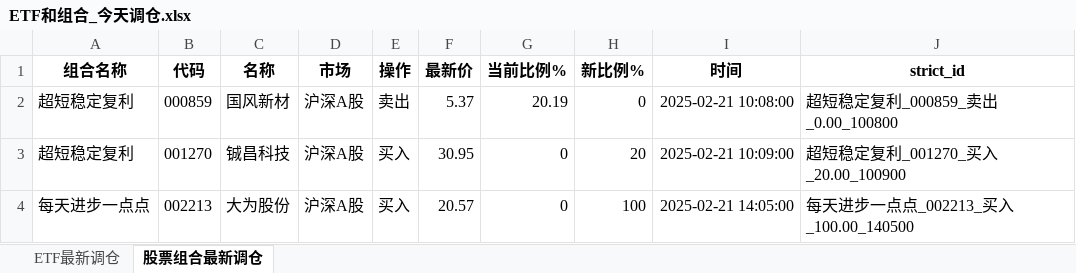
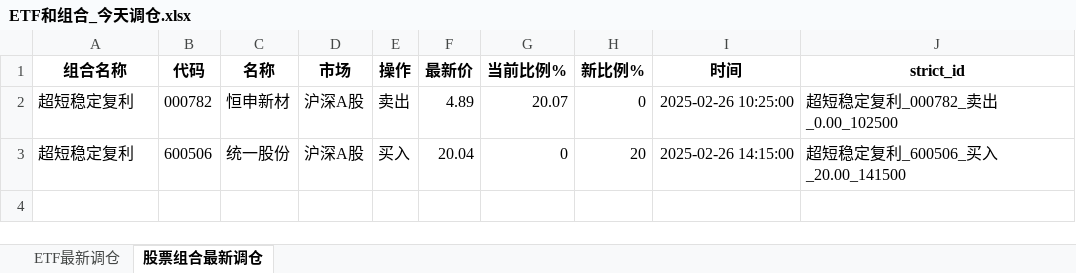
Before and after one commit to githubxander1/Investment, an Excel workbook: others/量化投资/THS/自动化交易_同花顺/data/ETF和组合_今天调仓.xlsx, sheet 股票组合最新调仓, drawn as a sheet; values as stored, in another font and other column widths than the file's, no borders; the diff names each change by its address in the sheet, - before the commit and + after, or states it on an @@ line.

```diff
--- a/others/量化投资/THS/自动化交易_同花顺/data/ETF和组合_今天调仓.xlsx (sheet 股票组合最新调仓)
+++ b/others/量化投资/THS/自动化交易_同花顺/data/ETF和组合_今天调仓.xlsx (sheet 股票组合最新调仓)
-B2 (代码): 000859
+B2 (代码): 000782
-C2 (名称): 国风新材
+C2 (名称): 恒申新材
-F2 (最新价): 5.37
+F2 (最新价): 4.89
-G2 (当前比例%): 20.19
+G2 (当前比例%): 20.07
-I2 (时间): 2025-02-21 10:08:00
+I2 (时间): 2025-02-26 10:25:00
-J2 (strict_id): 超短稳定复利_000859_卖出_0.00_100800
+J2 (strict_id): 超短稳定复利_000782_卖出_0.00_102500
-B3 (代码): 001270
+B3 (代码): 600506
-C3 (名称): 铖昌科技
+C3 (名称): 统一股份
-F3 (最新价): 30.95
+F3 (最新价): 20.04
-I3 (时间): 2025-02-21 10:09:00
+I3 (时间): 2025-02-26 14:15:00
-J3 (strict_id): 超短稳定复利_001270_买入_20.00_100900
+J3 (strict_id): 超短稳定复利_600506_买入_20.00_141500
-row 4: 每天进步一点点 | 002213 | 大为股份 | 沪深A股 | 买入 | 20.57 | 0 | 100 | 2025-02-21 14:05:00 | 每天进步一点点_002213_买入_100.00_140500
```
Also changed, not shown: sheet ETF最新调仓, others/量化投资/THS/自动化交易_同花顺/data/策略今天调仓.xlsx, 15 other files.
